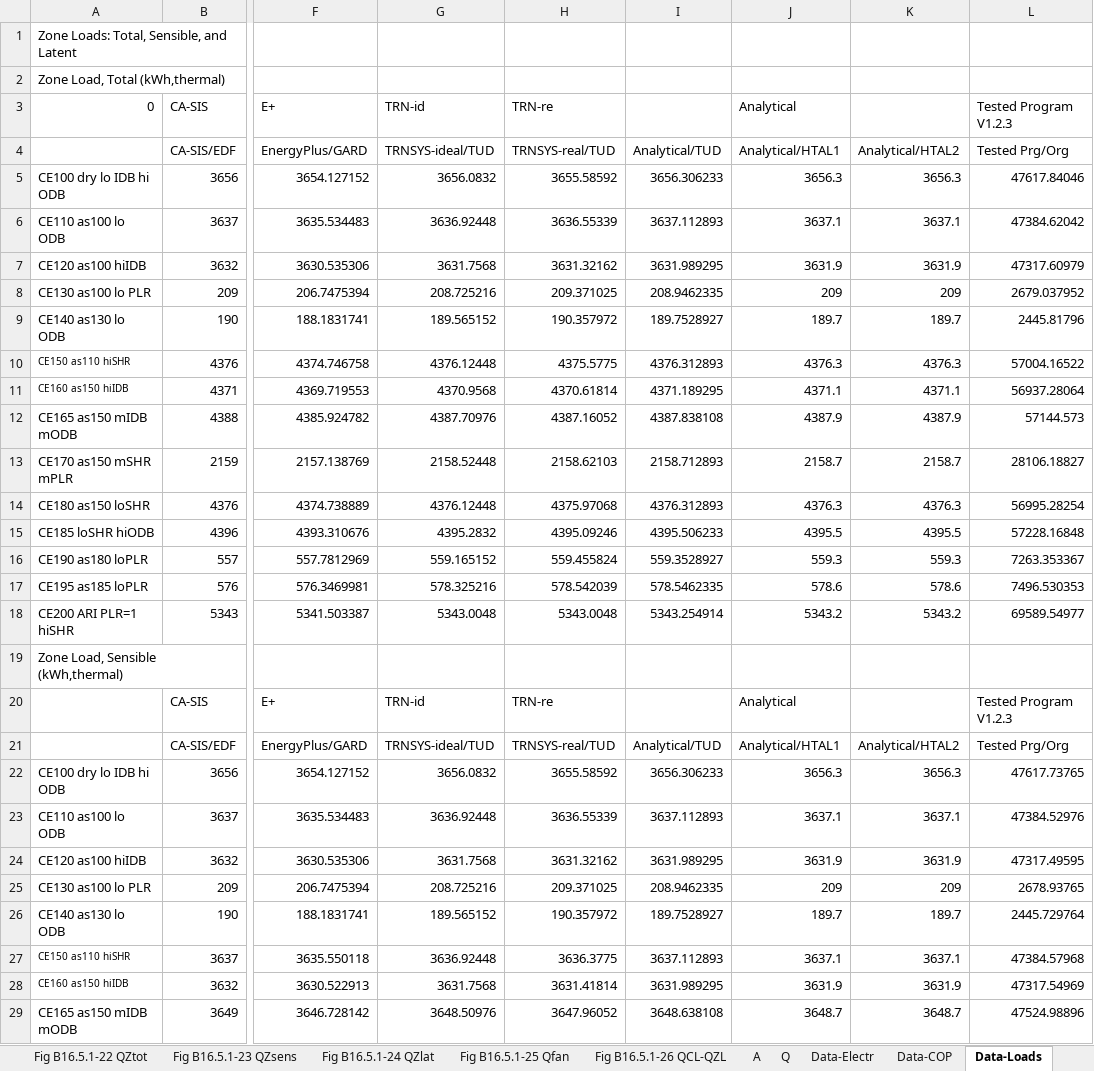
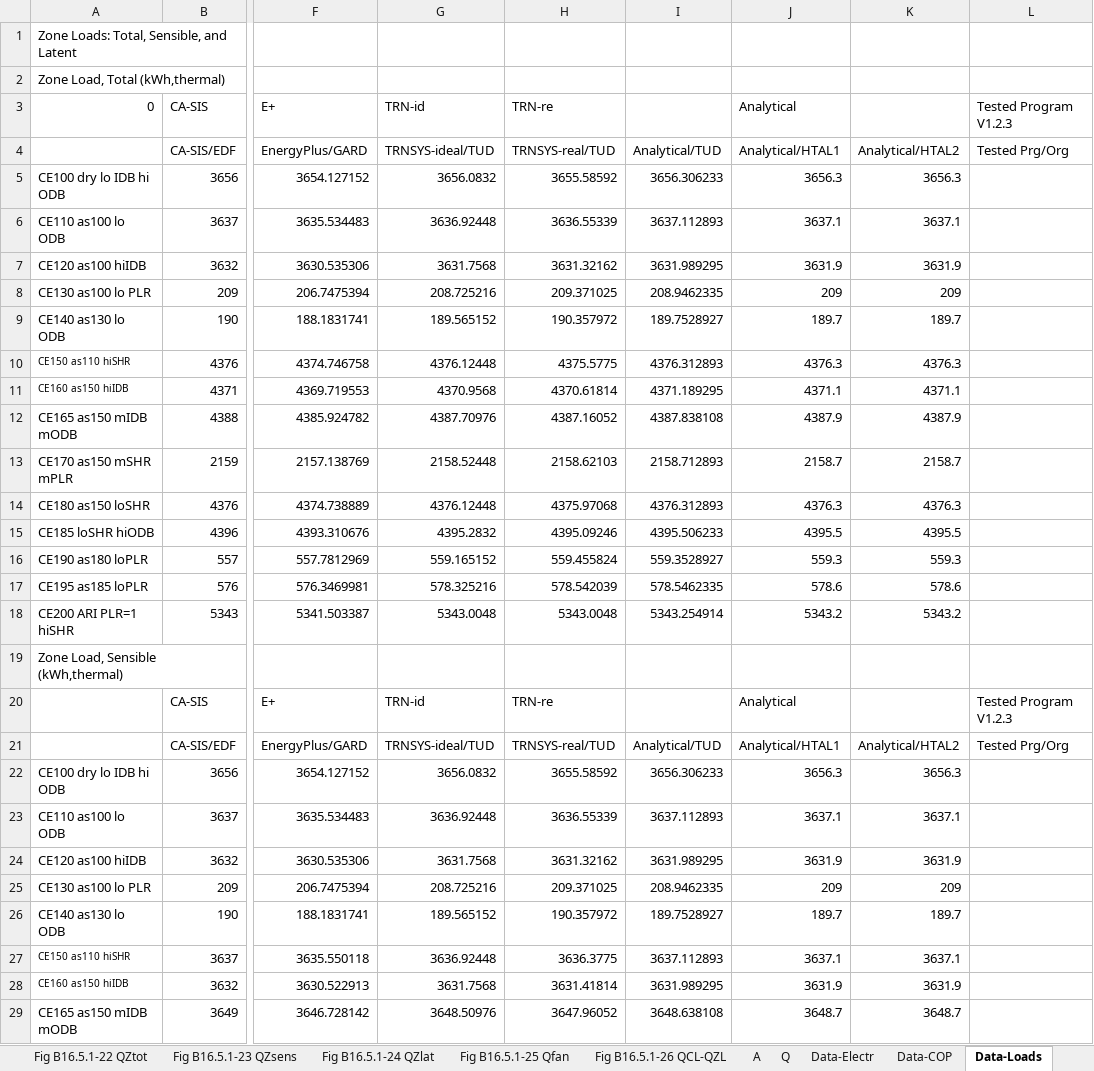
Before and after one commit to NREL/BESTEST-GSR-ARCHIVE, an Excel workbook: results/RESULTS5-3A.xlsx, sheet Data-Loads, drawn as a sheet; only a part is shown, gaps mark what is left out; values as stored, in another font and other column widths than the file's, no borders; the diff covers the shown part only; the diff names each change by its address in the sheet, - before the commit and + after, or states it on an @@ line.

```diff
--- a/results/RESULTS5-3A.xlsx (sheet Data-Loads)
+++ b/results/RESULTS5-3A.xlsx (sheet Data-Loads)
-L5 (Tested Program V1.2.3): 47617.84046
+L5 (Tested Program V1.2.3): (empty)
-L6 (Tested Program V1.2.3): 47384.62042
+L6 (Tested Program V1.2.3): (empty)
-L7 (Tested Program V1.2.3): 47317.60979
+L7 (Tested Program V1.2.3): (empty)
-L8 (Tested Program V1.2.3): 2679.037952
+L8 (Tested Program V1.2.3): (empty)
-L9 (Tested Program V1.2.3): 2445.81796
+L9 (Tested Program V1.2.3): (empty)
-L10 (Tested Program V1.2.3): 57004.16522
+L10 (Tested Program V1.2.3): (empty)
-L11 (Tested Program V1.2.3): 56937.28064
+L11 (Tested Program V1.2.3): (empty)
-L12 (Tested Program V1.2.3): 57144.573
+L12 (Tested Program V1.2.3): (empty)
-L13 (Tested Program V1.2.3): 28106.18827
+L13 (Tested Program V1.2.3): (empty)
-L14 (Tested Program V1.2.3): 56995.28254
+L14 (Tested Program V1.2.3): (empty)
-L15 (Tested Program V1.2.3): 57228.16848
+L15 (Tested Program V1.2.3): (empty)
-L16 (Tested Program V1.2.3): 7263.353367
+L16 (Tested Program V1.2.3): (empty)
-L17 (Tested Program V1.2.3): 7496.530353
+L17 (Tested Program V1.2.3): (empty)
-L18 (Tested Program V1.2.3): 69589.54977
+L18 (Tested Program V1.2.3): (empty)
-L22 (Tested Program V1.2.3): 47617.73765
+L22 (Tested Program V1.2.3): (empty)
-L23 (Tested Program V1.2.3): 47384.52976
+L23 (Tested Program V1.2.3): (empty)
-L24 (Tested Program V1.2.3): 47317.49595
+L24 (Tested Program V1.2.3): (empty)
-L25 (Tested Program V1.2.3): 2678.93765
+L25 (Tested Program V1.2.3): (empty)
-L26 (Tested Program V1.2.3): 2445.729764
+L26 (Tested Program V1.2.3): (empty)
-L27 (Tested Program V1.2.3): 47384.57968
+L27 (Tested Program V1.2.3): (empty)
-L28 (Tested Program V1.2.3): 47317.54969
+L28 (Tested Program V1.2.3): (empty)
-L29 (Tested Program V1.2.3): 47524.98896
+L29 (Tested Program V1.2.3): (empty)
```
Also changed, not shown: 90 edited cells elsewhere in this sheet, sheet A, sheet Q, sheet Data-Delta, sheet Q-Prt6, sheet Q-Prt5, sheet Data-Electr, 8 more sheets, charts or pictures, integration_testing/projects/bestest_CE01.xlsx, 7 other files.
